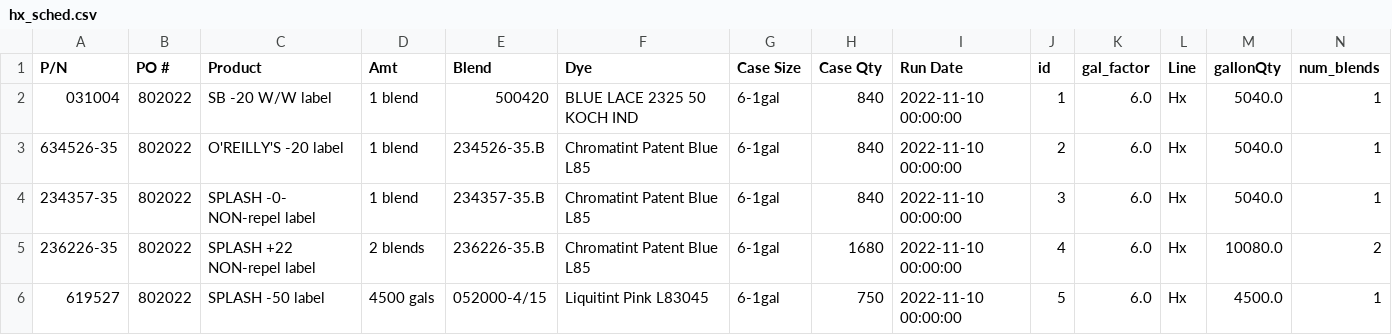
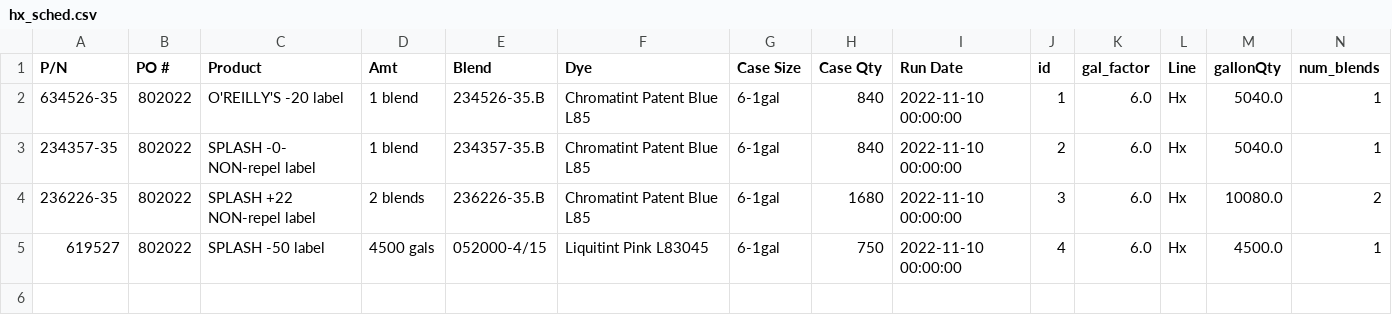
Before and after one commit to ParkerMedlin/kpk-app, a CSV file: db_imports/hx_sched.csv, drawn as a sheet.

```diff
--- a/db_imports/hx_sched.csv
+++ b/db_imports/hx_sched.csv
@@ -1,6 +1,5 @@
 P/N,PO #,Product,Amt,Blend,Dye,Case Size,Case Qty,Run Date,id,gal_factor,Line,gallonQty,num_blends
-031004,802022,SB -20 W/W   label,1 blend,500420,BLUE LACE 2325 50 KOCH IND,6-1gal,840,2022-11-10 00:00:00,1,6.0,Hx,5040.0,1
-634526-35,802022,O'REILLY'S -20  label,1 blend,234526-35.B,Chromatint Patent Blue L85,6-1gal,840,2022-11-10 00:00:00,2,6.0,Hx,5040.0,1
-234357-35,802022,SPLASH -0- NON-repel  label,1 blend,234357-35.B,Chromatint Patent Blue L85,6-1gal,840,2022-11-10 00:00:00,3,6.0,Hx,5040.0,1
-236226-35,802022,SPLASH +22 NON-repel label,2 blends,236226-35.B,Chromatint Patent Blue L85,6-1gal,1680,2022-11-10 00:00:00,4,6.0,Hx,10080.0,2
-619527,802022,SPLASH -50   label,4500 gals,052000-4/15,Liquitint Pink L83045,6-1gal,750,2022-11-10 00:00:00,5,6.0,Hx,4500.0,1
+634526-35,802022,O'REILLY'S -20  label,1 blend,234526-35.B,Chromatint Patent Blue L85,6-1gal,840,2022-11-10 00:00:00,1,6.0,Hx,5040.0,1
+234357-35,802022,SPLASH -0- NON-repel  label,1 blend,234357-35.B,Chromatint Patent Blue L85,6-1gal,840,2022-11-10 00:00:00,2,6.0,Hx,5040.0,1
+236226-35,802022,SPLASH +22 NON-repel label,2 blends,236226-35.B,Chromatint Patent Blue L85,6-1gal,1680,2022-11-10 00:00:00,3,6.0,Hx,10080.0,2
+619527,802022,SPLASH -50   label,4500 gals,052000-4/15,Liquitint Pink L83045,6-1gal,750,2022-11-10 00:00:00,4,6.0,Hx,4500.0,1
```
Also changed, not shown: db_imports/BM_BillHeader.csv, db_imports/prodmerge.csv, 2 other files.
